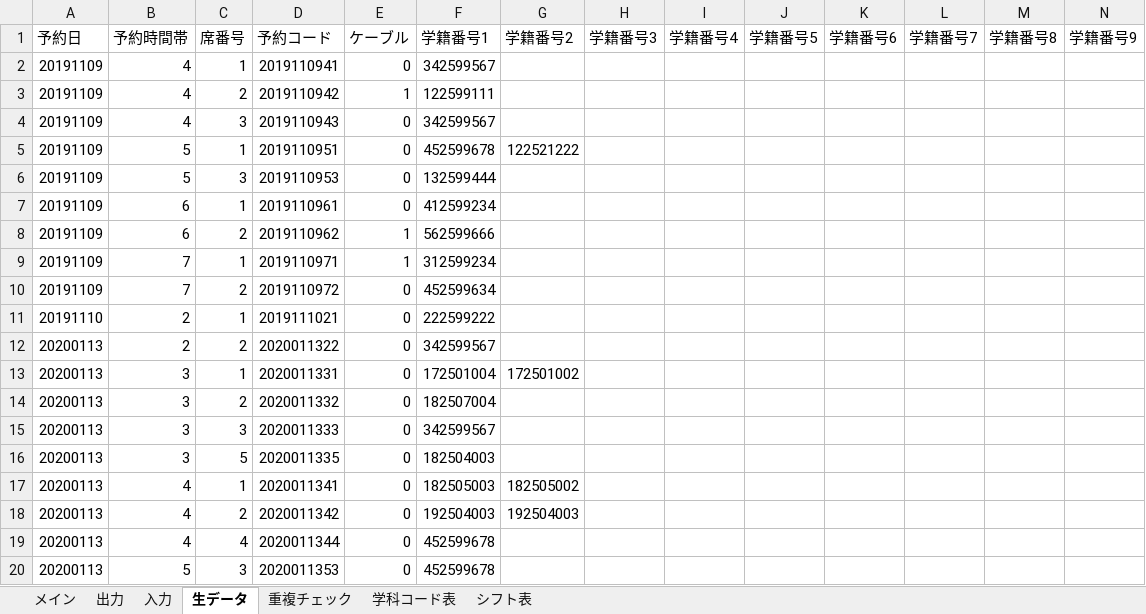
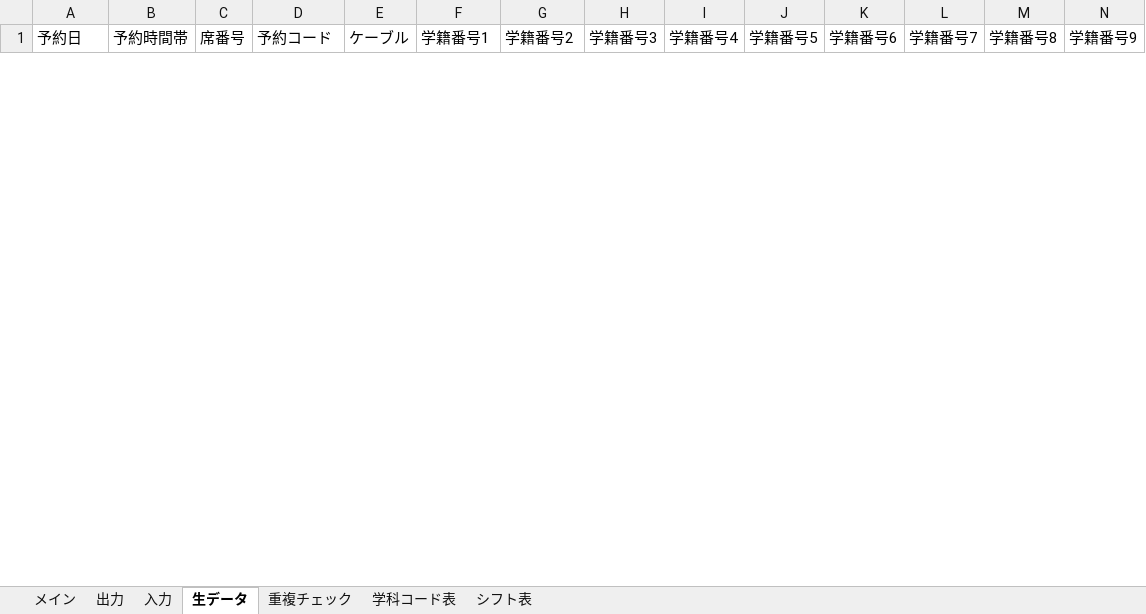
Before and after one commit to Yu0727Harada/xlAres, an Excel workbook: bin/PC席予約表verβ1.06.xlsm, sheet 生データ, drawn as a sheet; only a part is shown; values as stored, in another font and other column widths than the file's, no borders; removed rows and columns are numbered as before the commit, all else as after; rows hold the shown columns only; the diff covers the shown part only; the diff names each change by its address in the sheet, - before the commit and + after, or states it on an @@ line.

```diff
--- a/bin/PC席予約表verβ1.06.xlsm (sheet 生データ)
+++ b/bin/PC席予約表verβ1.06.xlsm (sheet 生データ)
-row 2: 20191109 | 4 | 1 | 2019110941 | 0 | 342599567
-row 3: 20191109 | 4 | 2 | 2019110942 | 1 | 122599111
-row 4: 20191109 | 4 | 3 | 2019110943 | 0 | 342599567
-row 5: 20191109 | 5 | 1 | 2019110951 | 0 | 452599678 | 122521222
-row 6: 20191109 | 5 | 3 | 2019110953 | 0 | 132599444
-row 7: 20191109 | 6 | 1 | 2019110961 | 0 | 412599234
-row 8: 20191109 | 6 | 2 | 2019110962 | 1 | 562599666
-row 9: 20191109 | 7 | 1 | 2019110971 | 1 | 312599234
-row 10: 20191109 | 7 | 2 | 2019110972 | 0 | 452599634
-row 11: 20191110 | 2 | 1 | 2019111021 | 0 | 222599222
-row 12: 20200113 | 2 | 2 | 2020011322 | 0 | 342599567
-row 13: 20200113 | 3 | 1 | 2020011331 | 0 | 172501004 | 172501002
-row 14: 20200113 | 3 | 2 | 2020011332 | 0 | 182507004
-row 15: 20200113 | 3 | 3 | 2020011333 | 0 | 342599567
-row 16: 20200113 | 3 | 5 | 2020011335 | 0 | 182504003
-row 17: 20200113 | 4 | 1 | 2020011341 | 0 | 182505003 | 182505002
-row 18: 20200113 | 4 | 2 | 2020011342 | 0 | 192504003 | 192504003
-row 19: 20200113 | 4 | 4 | 2020011344 | 0 | 452599678
-row 20: 20200113 | 5 | 3 | 2020011353 | 0 | 452599678
```
Also changed, not shown: 2 added rows and 13 removed rows elsewhere in this sheet, sheet シフト表, sheet 入力, sheet メイン, sheet 重複チェック, sheet 出力, formulas that keep their value, hidden cells, charts or pictures, 36 other files.
